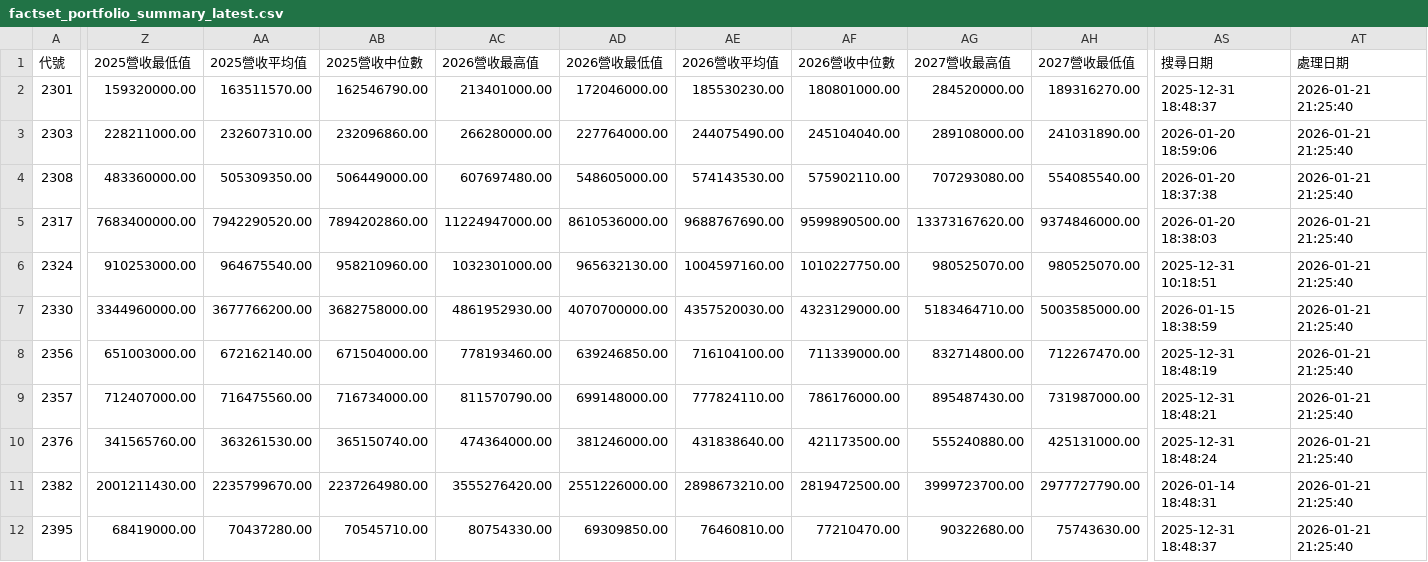
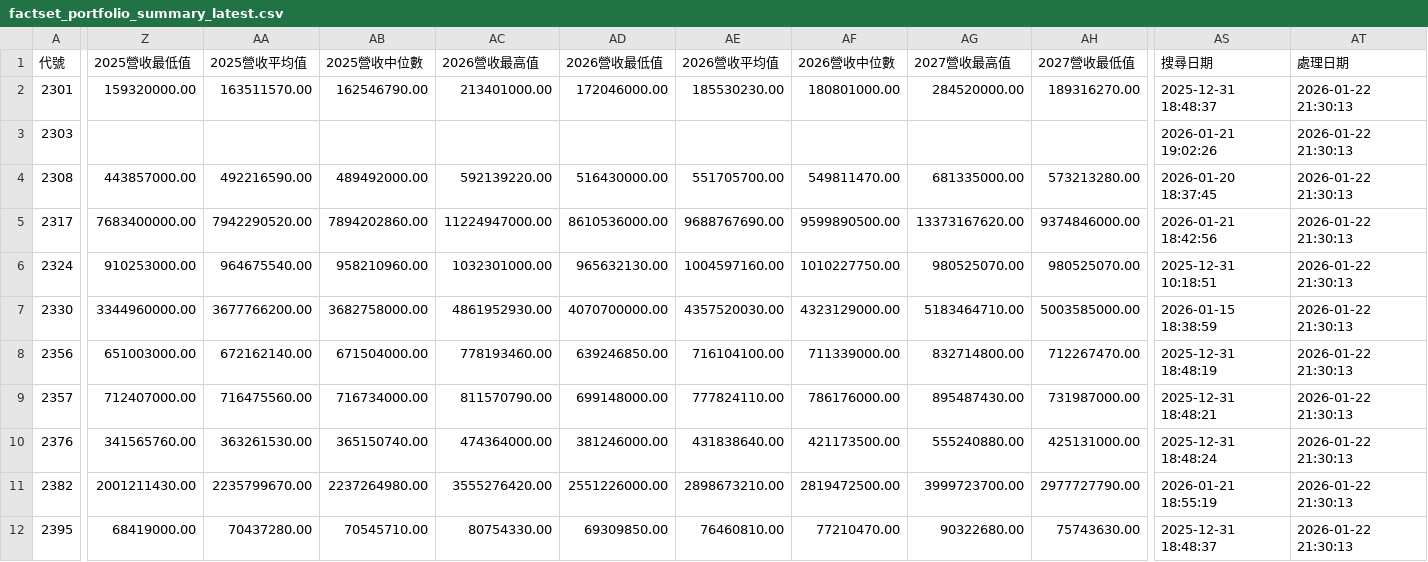
Before and after one commit to wenchiehlee/GoogleSearch.Factset, a CSV file: data/reports/factset_portfolio_summary_latest.csv, drawn as a sheet; only a part is shown, gaps mark what is left out; the diff covers the shown part only; the diff names each change by its address in the sheet, - before the commit and + after, or states it on an @@ line.

```diff
--- a/data/reports/factset_portfolio_summary_latest.csv
+++ b/data/reports/factset_portfolio_summary_latest.csv
-AT2:AT12 (處理日期): 2026-01-21 21:25:40
+AT2:AT12 (處理日期): 2026-01-22 21:30:13
-Z3 (2025營收最低值): 228211000.00
+Z3 (2025營收最低值): (empty)
-AA3 (2025營收平均值): 232607310.00
+AA3 (2025營收平均值): (empty)
-AB3 (2025營收中位數): 232096860.00
+AB3 (2025營收中位數): (empty)
-AC3 (2026營收最高值): 266280000.00
+AC3 (2026營收最高值): (empty)
-AD3 (2026營收最低值): 227764000.00
+AD3 (2026營收最低值): (empty)
-AE3 (2026營收平均值): 244075490.00
+AE3 (2026營收平均值): (empty)
-AF3 (2026營收中位數): 245104040.00
+AF3 (2026營收中位數): (empty)
-AG3 (2027營收最高值): 289108000.00
+AG3 (2027營收最高值): (empty)
-AH3 (2027營收最低值): 241031890.00
+AH3 (2027營收最低值): (empty)
-AS3 (搜尋日期): 2026-01-20 18:59:06
+AS3 (搜尋日期): 2026-01-21 19:02:26
-Z4 (2025營收最低值): 483360000.00
+Z4 (2025營收最低值): 443857000.00
-AA4 (2025營收平均值): 505309350.00
+AA4 (2025營收平均值): 492216590.00
-AB4 (2025營收中位數): 506449000.00
+AB4 (2025營收中位數): 489492000.00
-AC4 (2026營收最高值): 607697480.00
+AC4 (2026營收最高值): 592139220.00
-AD4 (2026營收最低值): 548605000.00
+AD4 (2026營收最低值): 516430000.00
-AE4 (2026營收平均值): 574143530.00
+AE4 (2026營收平均值): 551705700.00
-AF4 (2026營收中位數): 575902110.00
+AF4 (2026營收中位數): 549811470.00
-AG4 (2027營收最高值): 707293080.00
+AG4 (2027營收最高值): 681335000.00
-AH4 (2027營收最低值): 554085540.00
+AH4 (2027營收最低值): 573213280.00
-AS4 (搜尋日期): 2026-01-20 18:37:38
+AS4 (搜尋日期): 2026-01-20 18:37:45
-AS5 (搜尋日期): 2026-01-20 18:38:03
+AS5 (搜尋日期): 2026-01-21 18:42:56
-AS11 (搜尋日期): 2026-01-14 18:48:31
+AS11 (搜尋日期): 2026-01-21 18:55:19
```
Also changed, not shown: 75 edited cells elsewhere in this file, data/reports/factset_detailed_report_latest.csv, data/reports/factset_query_pattern_summary_latest.csv, 5 other files.
